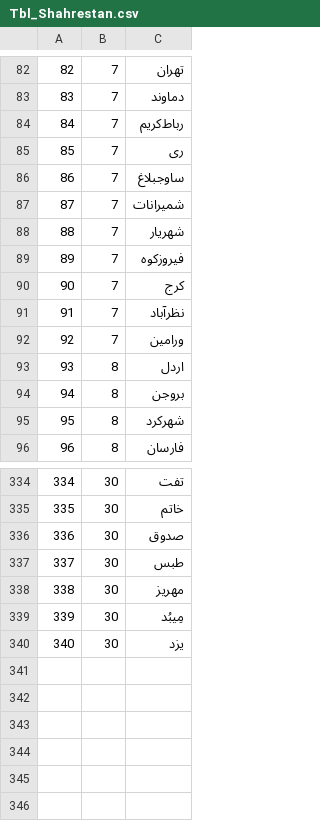
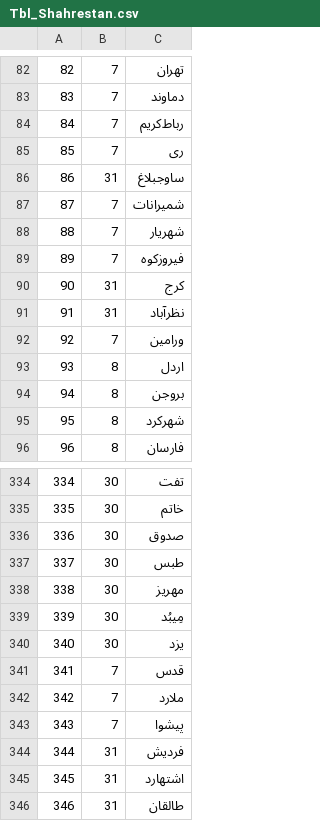
Before and after one commit to pezeshkyar/installer, a CSV file: Tbl_Shahrestan.csv, drawn as a sheet; only a part is shown, gaps mark what is left out.

```diff
--- a/Tbl_Shahrestan.csv
+++ b/Tbl_Shahrestan.csv
@@ -85,3 +85,3 @@
 85, 7, ری
-86, 7, ساوجبلاغ
+86, 31, ساوجبلاغ
 87, 7, شمیرانات
@@ -89,4 +89,4 @@
 89, 7, فیروزکوه
-90, 7, کرج
-91, 7, نظرآباد
+90, 31, کرج
+91, 31, نظرآباد
 92, 7, ورامین
@@ -340 +340,7 @@
 340, 30, يزد
+341, 7, قدس
+342, 7, ملارد
+343, 7, پیشوا
+344, 31, فردیش
+345, 31, اشتهارد
+346, 31, طالقان
```
Also changed, not shown: Tbl_Ostan.csv.
